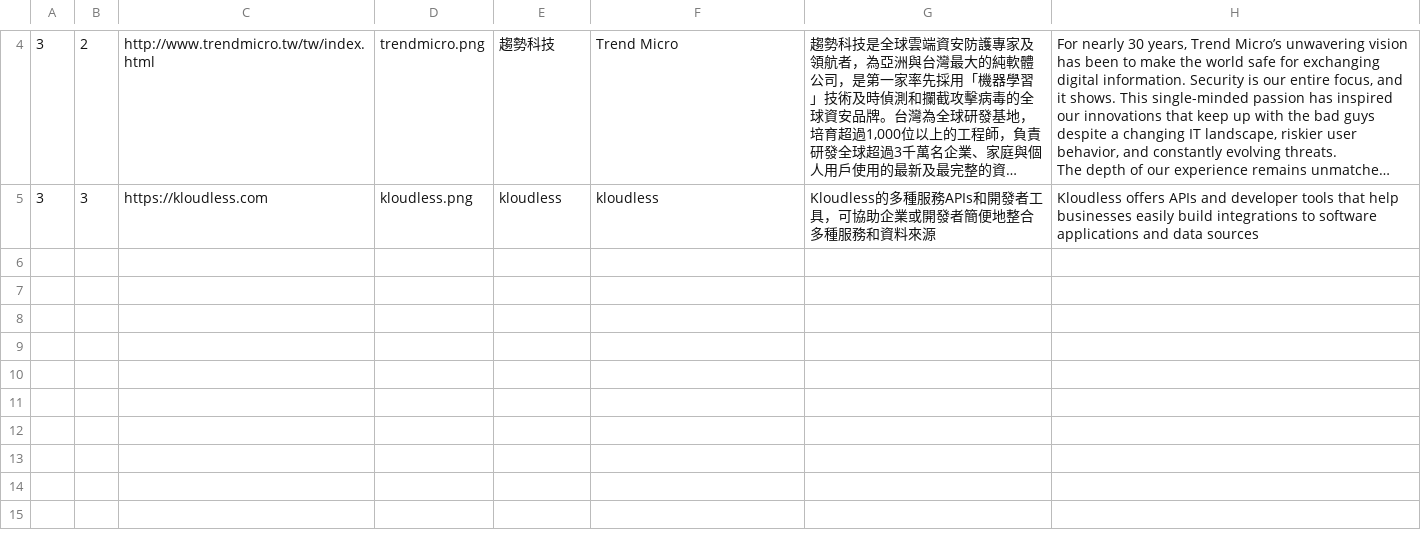
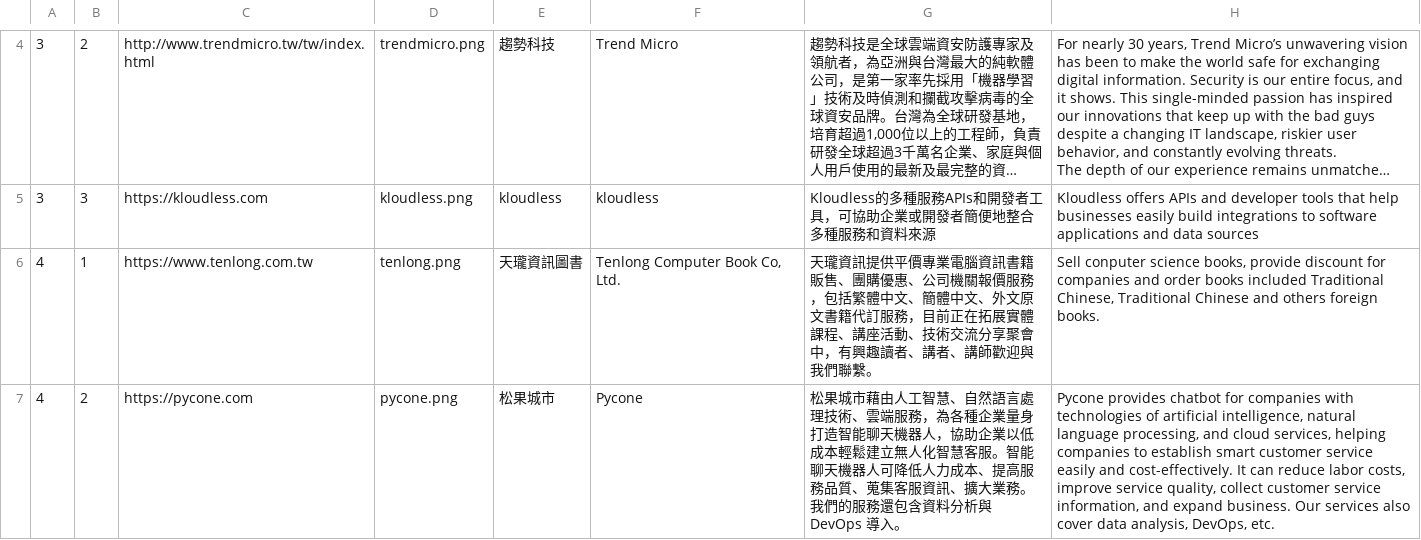
Before and after one commit to chenhan1218/sponsor, a CSV file: sponsor.csv, drawn as a sheet; only a part is shown, gaps mark what is left out; long unchanged cells end in …; the diff names each change by its address in the sheet, - before the commit and + after, or states it on an @@ line.

```diff
--- a/sponsor.csv
+++ b/sponsor.csv
+row 6: 4 | 1 | https://www.tenlong.com.tw | tenlong.png | 天瓏資訊圖書 | Tenlong Computer Book Co, Ltd. | 天瓏資訊提供平價專業電腦資訊書籍販售、團購優惠、公司機關報價服務，包括繁體中文、簡體中文、外文原文書籍代訂服務，目前正在拓展實體課程、講座活動、技術交流分享聚會中，有興趣讀者、講者、講師歡迎與我們聯繫。 | Sell conputer science books, provide discount for companies and order books included Traditional Chinese, Traditional Chinese and others foreign books.
+row 7: 4 | 2 | https://pycone.com | pycone.png | 松果城市 | Pycone | 松果城市藉由人工智慧、自然語言處理技術、雲端服務，為各種企業量身打造智能聊天機器人，協助企業以低成本輕鬆建立無人化智慧客服。智能聊天機器人可降低人力成本、提高服務品質、蒐集客服資訊、擴大業務。我們的服務還包含資料分析與 DevOps 導入。 | Pycone provides chatbot for companies with technologies of artificial intelligence, natural language processing, and cloud services, helping companies to establish smart customer service easily and cost-effectively. It can reduce labor costs, improve service quality, collect customer service information, and expand business. Our services also cover data analysis, DevOps, etc.
```
Also changed, not shown: 3 other files.
